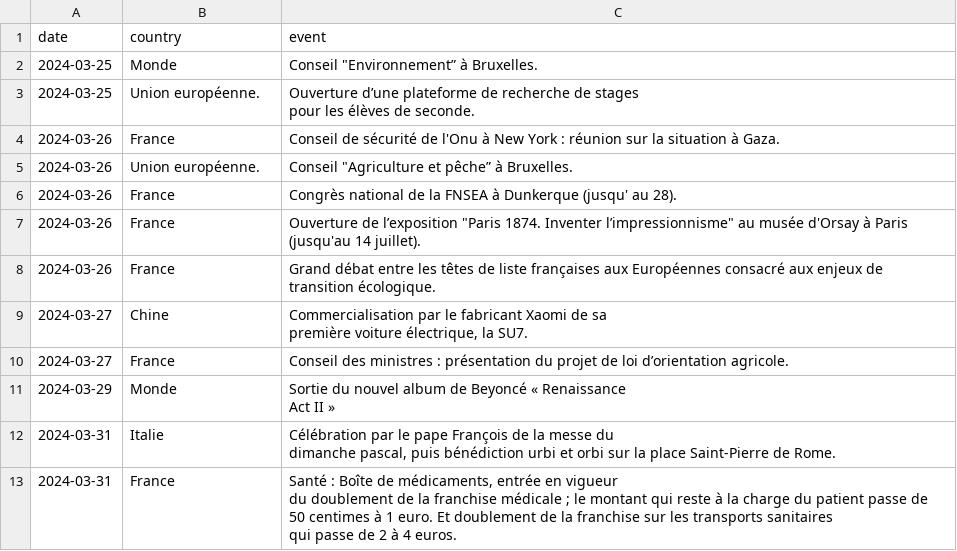
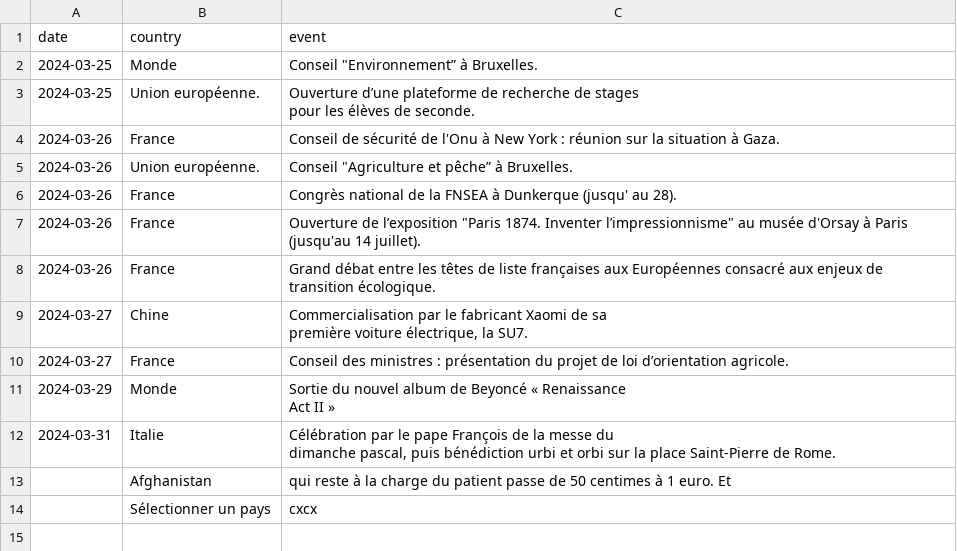
Before and after one commit to Superchick-87/Agenda-So-Eco, a CSV file: datas/2024-03-03_datas.csv, drawn as a sheet.

```diff
--- a/datas/2024-03-03_datas.csv
+++ b/datas/2024-03-03_datas.csv
@@ -16,4 +16,3 @@ Act II »"
 dimanche pascal, puis bénédiction urbi et orbi sur la place Saint-Pierre de Rome."
-2024-03-31,France,"Santé : Boîte de médicaments, entrée en vigueur
-du doublement de la franchise médicale ; le montant qui reste à la charge du patient passe de 50 centimes à 1 euro. Et doublement de la franchise sur les transports sanitaires
-qui passe de 2 à 4 euros."
+,Afghanistan,"qui reste à la charge du patient passe de 50 centimes à 1 euro. Et"
+,"Sélectionner un pays",cxcx
```
Also changed, not shown: datas/pays.csv, 4 other files.
